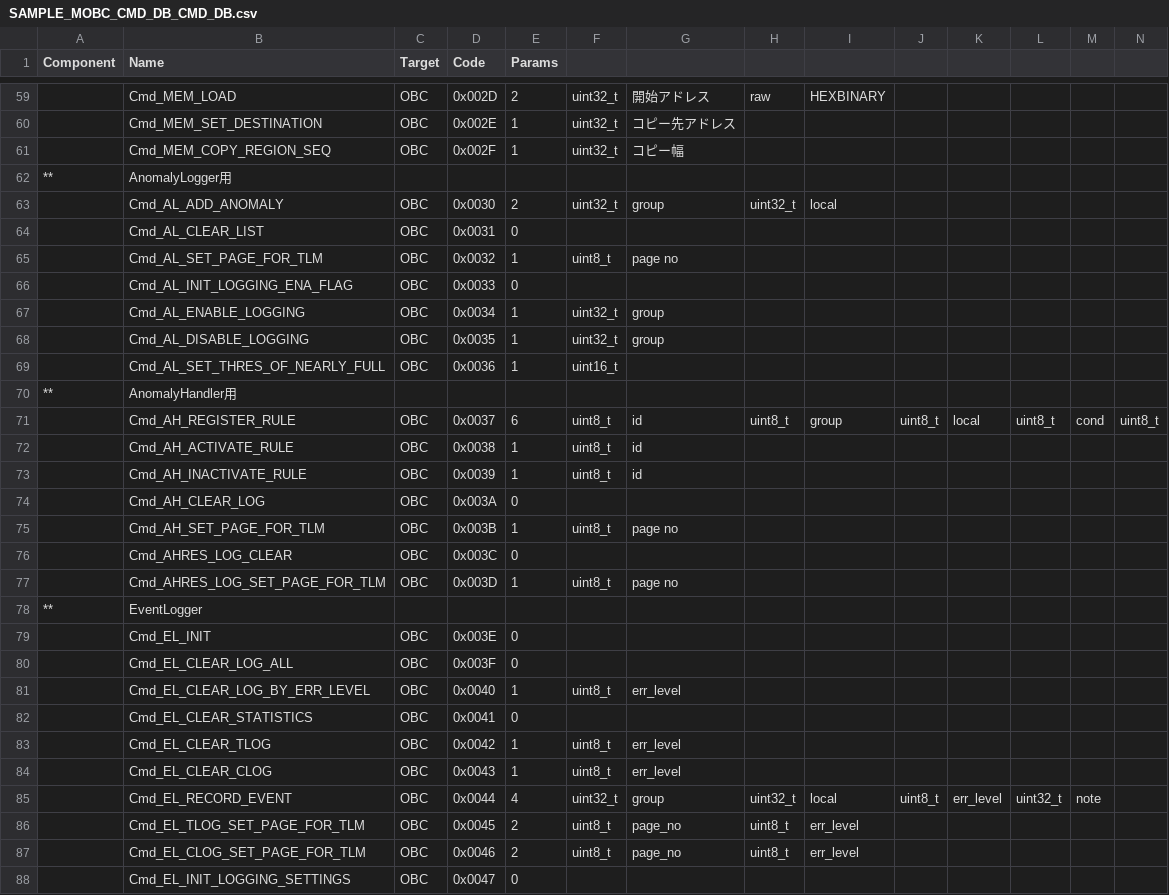
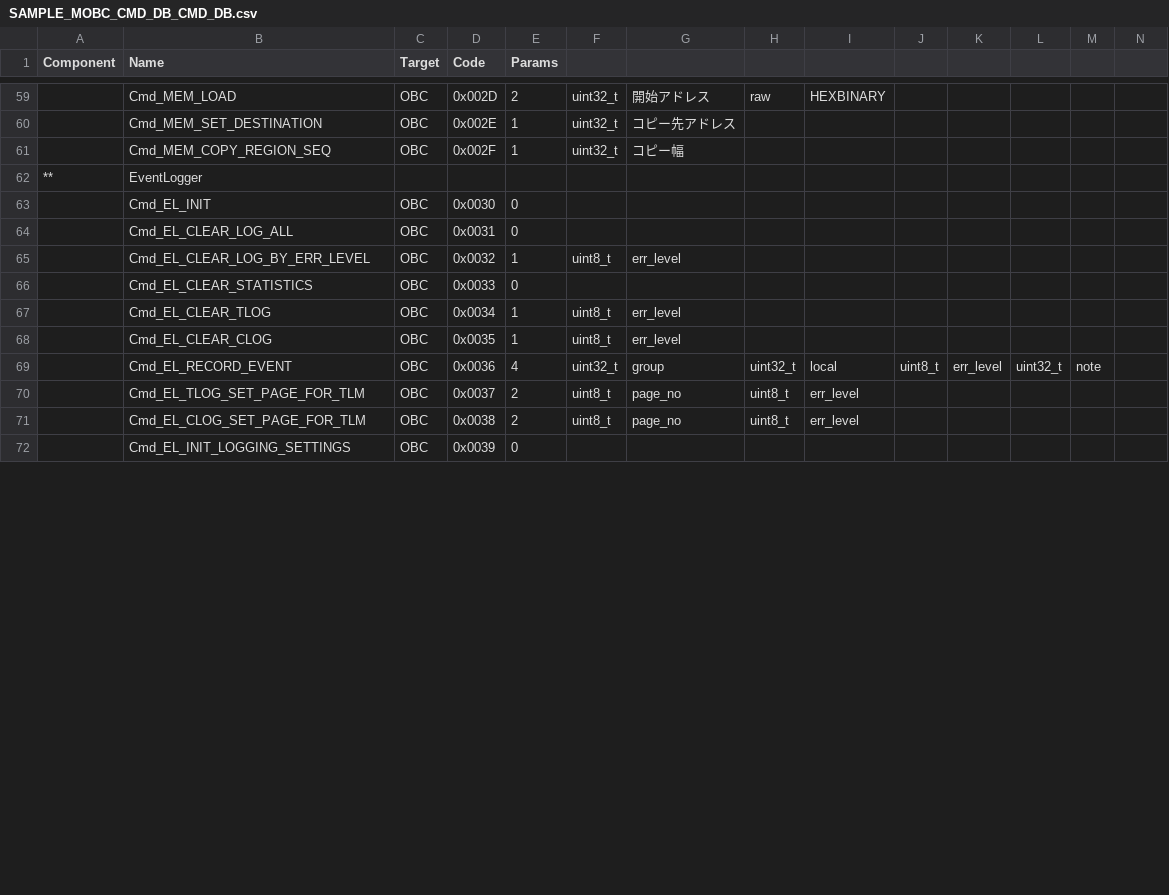
Before and after one commit to ut-issl/c2a-core, a CSV file: Examples/minimum_user/src/src_user/Settings/TlmCmd/DataBase/CMD_DB/SAMPLE_MOBC_CMD_DB_CMD_DB.csv, drawn as a sheet; only a part is shown, gaps mark what is left out; removed rows and columns are numbered as before the commit, all else as after; rows hold the shown columns only; the diff covers the shown part only; the diff names each change by its address in the sheet, - before the commit and + after, or states it on an @@ line.

```diff
--- a/Examples/minimum_user/src/src_user/Settings/TlmCmd/DataBase/CMD_DB/SAMPLE_MOBC_CMD_DB_CMD_DB.csv
+++ b/Examples/minimum_user/src/src_user/Settings/TlmCmd/DataBase/CMD_DB/SAMPLE_MOBC_CMD_DB_CMD_DB.csv
-row 62: ** | AnomalyLogger用
-row 63:  | Cmd_AL_ADD_ANOMALY | OBC | 0x0030 | 2 | uint32_t | group | uint32_t | local
-row 64:  | Cmd_AL_CLEAR_LIST | OBC | 0x0031 | 0
-row 65:  | Cmd_AL_SET_PAGE_FOR_TLM | OBC | 0x0032 | 1 | uint8_t | page no
-row 66:  | Cmd_AL_INIT_LOGGING_ENA_FLAG | OBC | 0x0033 | 0
-row 67:  | Cmd_AL_ENABLE_LOGGING | OBC | 0x0034 | 1 | uint32_t | group
-row 68:  | Cmd_AL_DISABLE_LOGGING | OBC | 0x0035 | 1 | uint32_t | group
-row 69:  | Cmd_AL_SET_THRES_OF_NEARLY_FULL | OBC | 0x0036 | 1 | uint16_t
-row 70: ** | AnomalyHandler用
-row 71:  | Cmd_AH_REGISTER_RULE | OBC | 0x0037 | 6 | uint8_t | id | uint8_t | group | uint8_t | local | uint8_t | cond | uint8_t
-row 72:  | Cmd_AH_ACTIVATE_RULE | OBC | 0x0038 | 1 | uint8_t | id
-row 73:  | Cmd_AH_INACTIVATE_RULE | OBC | 0x0039 | 1 | uint8_t | id
-row 74:  | Cmd_AH_CLEAR_LOG | OBC | 0x003A | 0
-row 75:  | Cmd_AH_SET_PAGE_FOR_TLM | OBC | 0x003B | 1 | uint8_t | page no
-row 76:  | Cmd_AHRES_LOG_CLEAR | OBC | 0x003C | 0
-row 77:  | Cmd_AHRES_LOG_SET_PAGE_FOR_TLM | OBC | 0x003D | 1 | uint8_t | page no
-D63 (Code): 0x003E
+D63 (Code): 0x0030
-D64 (Code): 0x003F
+D64 (Code): 0x0031
-D65 (Code): 0x0040
+D65 (Code): 0x0032
-D66 (Code): 0x0041
+D66 (Code): 0x0033
-D67 (Code): 0x0042
+D67 (Code): 0x0034
-D68 (Code): 0x0043
+D68 (Code): 0x0035
-D69 (Code): 0x0044
+D69 (Code): 0x0036
-D70 (Code): 0x0045
+D70 (Code): 0x0037
-D71 (Code): 0x0046
+D71 (Code): 0x0038
-D72 (Code): 0x0047
+D72 (Code): 0x0039
```
Also changed, not shown: 65 edited cells elsewhere in this file, Examples/minimum_user/src/src_user/Settings/TlmCmd/DataBase/TLM_DB/SAMPLE_MOBC_TLM_DB_HK.csv, Examples/minimum_user/src/src_user/Settings/TlmCmd/DataBase/TLM_DB/calced_data/SAMPLE_MOBC_TLM_DB_HK.csv, 3 other files.
